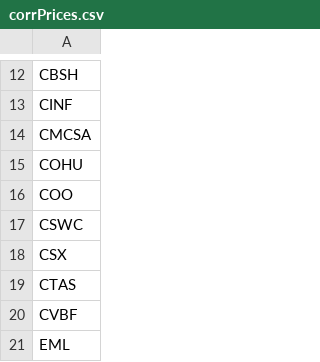
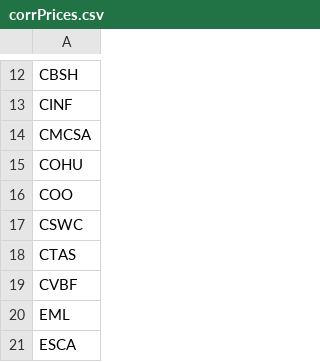
Before and after one commit to JasonHertz/finance, a CSV file: corrPrices.csv, drawn as a sheet; only a part is shown, gaps mark what is left out; the shorter side is filled out with more unchanged rows; the diff names each change by its address in the sheet, - before the commit and + after, or states it on an @@ line.

Commit message:
Update corrPrices.csv

```diff
--- a/corrPrices.csv
+++ b/corrPrices.csv
-row 18: CSX
```
